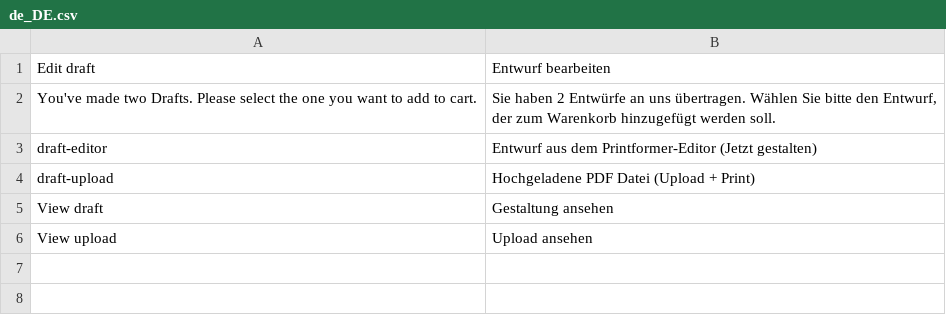
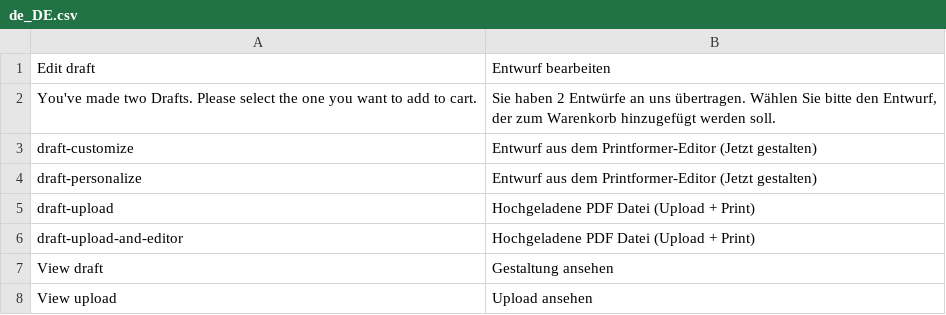
Before and after one commit to risscsolutions/printformer-magento-2, a CSV file: i18n/de_DE.csv, drawn as a sheet.

```diff
--- a/i18n/de_DE.csv
+++ b/i18n/de_DE.csv
@@ -2,4 +2,6 @@
 "You've made two Drafts. Please select the one you want to add to cart.","Sie haben 2 Entwürfe an uns übertragen. Wählen Sie bitte den Entwurf, der zum Warenkorb hinzugefügt werden soll."
-"draft-editor","Entwurf aus dem Printformer-Editor (Jetzt gestalten)"
+"draft-customize","Entwurf aus dem Printformer-Editor (Jetzt gestalten)"
+"draft-personalize","Entwurf aus dem Printformer-Editor (Jetzt gestalten)"
 "draft-upload","Hochgeladene PDF Datei (Upload + Print)"
+"draft-upload-and-editor","Hochgeladene PDF Datei (Upload + Print)"
 "View draft","Gestaltung ansehen"
```
Also changed, not shown: 17 other files.
